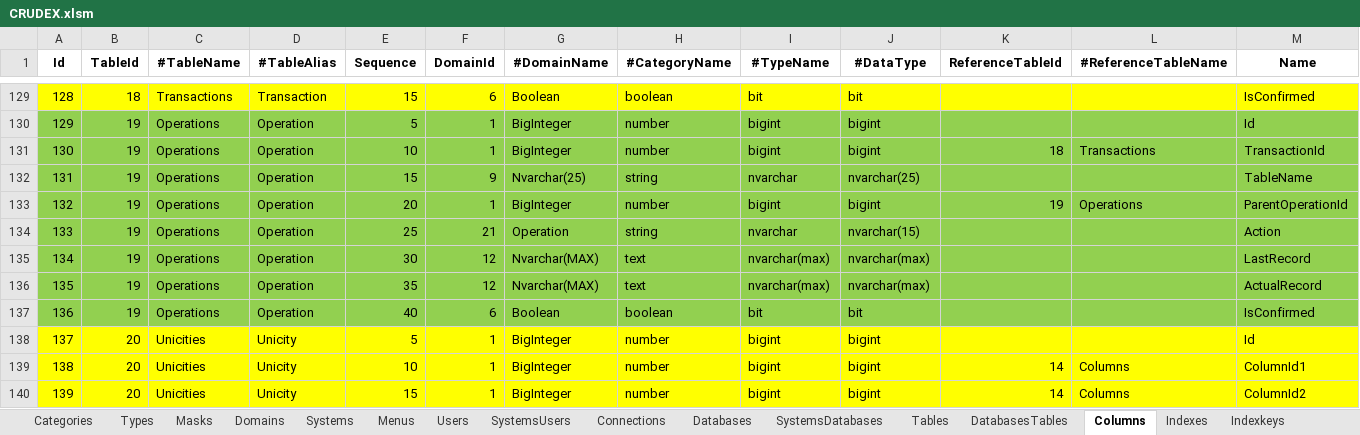
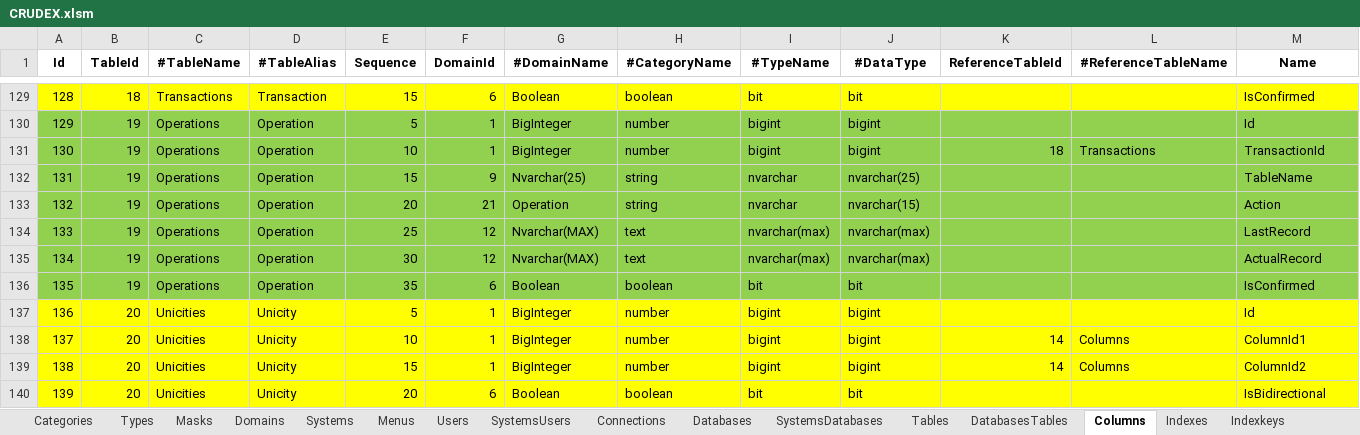
Before and after one commit to joaolabrego/CRUDEX, an Excel workbook: CRUDEX/Assets/CRUDEX.xlsm, sheet Columns, drawn as a sheet; only a part is shown, gaps mark what is left out; the shorter side is filled out with more unchanged rows; values as stored, in another font and other column widths than the file's, no borders; removed rows and columns are numbered as before the commit, all else as after; rows hold the shown columns only; the diff names each change by its address in the sheet, - before the commit and + after, or states it on an @@ line.

```diff
--- a/CRUDEX/Assets/CRUDEX.xlsm (sheet Columns)
+++ b/CRUDEX/Assets/CRUDEX.xlsm (sheet Columns)
-row 133: 132 | 19 | Operations | Operation | 20 | 1 | BigInteger | number | bigint | bigint | 19 | Operations | ParentOperationId
@@ column A (Id) renumbered from row 133 down @@
-E133 (Sequence): 25
+E133 (Sequence): 20
-E134 (Sequence): 30
+E134 (Sequence): 25
-E135 (Sequence): 35
+E135 (Sequence): 30
-E136 (Sequence): 40
+E136 (Sequence): 35
```
Also changed, not shown: sheet Indexkeys, sheet Operations, formulas that keep their value, 2 other files.
